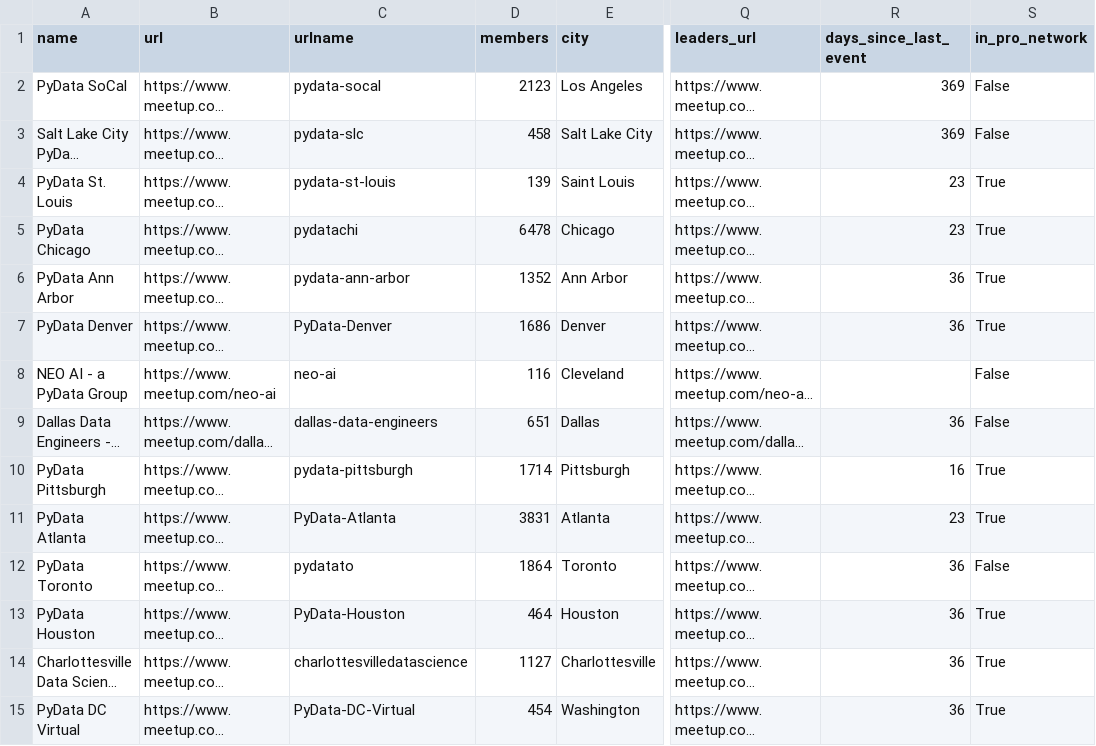
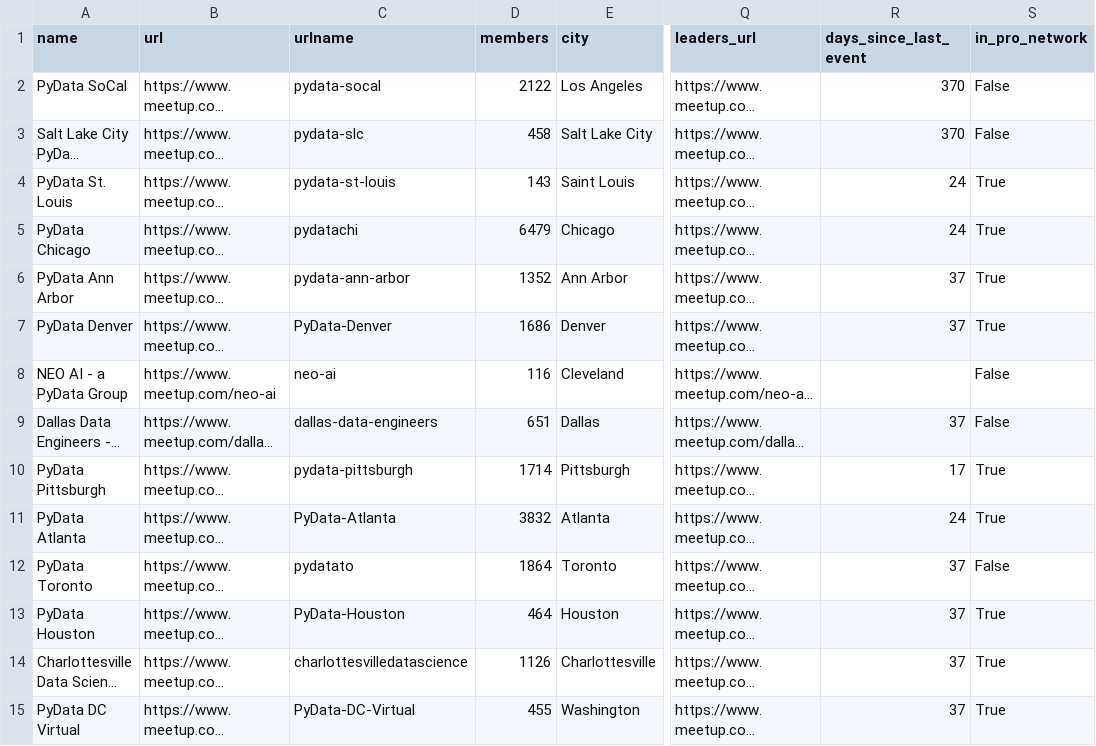
Before and after one commit to hevansDev/mapping-pydata, a CSV file: pydata_groups.csv, drawn as a sheet; only a part is shown, gaps mark what is left out; long unchanged cells end in …; the diff covers the shown part only; the diff names each change by its address in the sheet, - before the commit and + after, or states it on an @@ line.

```diff
--- a/pydata_groups.csv
+++ b/pydata_groups.csv
-D2 (members): 2123
+D2 (members): 2122
-R2:R3 (days_since_last_event): 369
+R2:R3 (days_since_last_event): 370
-D4 (members): 139
+D4 (members): 143
-R4:R5 (days_since_last_event): 23
+R4:R5 (days_since_last_event): 24
-D5 (members): 6478
+D5 (members): 6479
-R6:R7 (days_since_last_event): 36
+R6:R7 (days_since_last_event): 37
-R9 (days_since_last_event): 36
+R9 (days_since_last_event): 37
-R10 (days_since_last_event): 16
+R10 (days_since_last_event): 17
-D11 (members): 3831
+D11 (members): 3832
-R11 (days_since_last_event): 23
+R11 (days_since_last_event): 24
-R12:R15 (days_since_last_event): 36
+R12:R15 (days_since_last_event): 37
-D14 (members): 1127
+D14 (members): 1126
-D15 (members): 454
+D15 (members): 455
```
Also changed, not shown: 160 edited cells elsewhere in this file, 5 other files.
